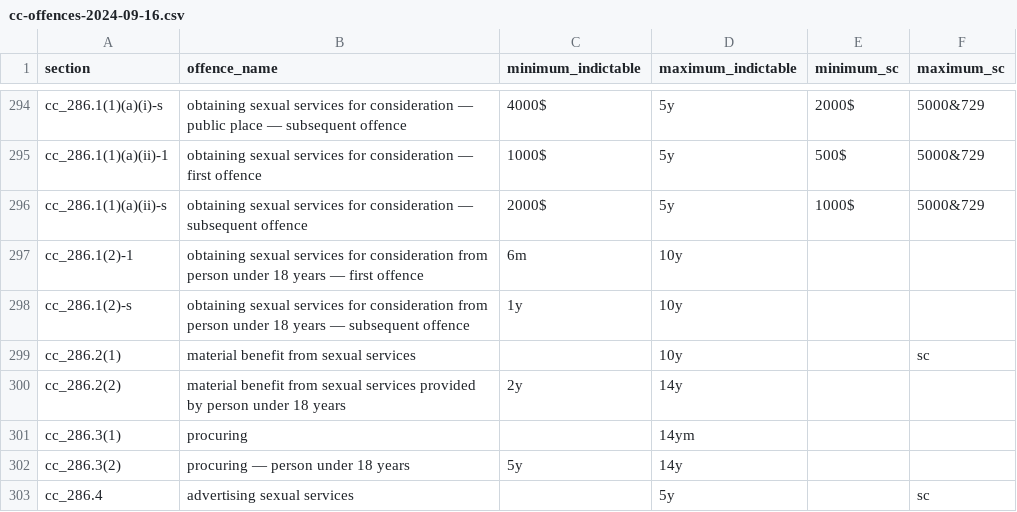
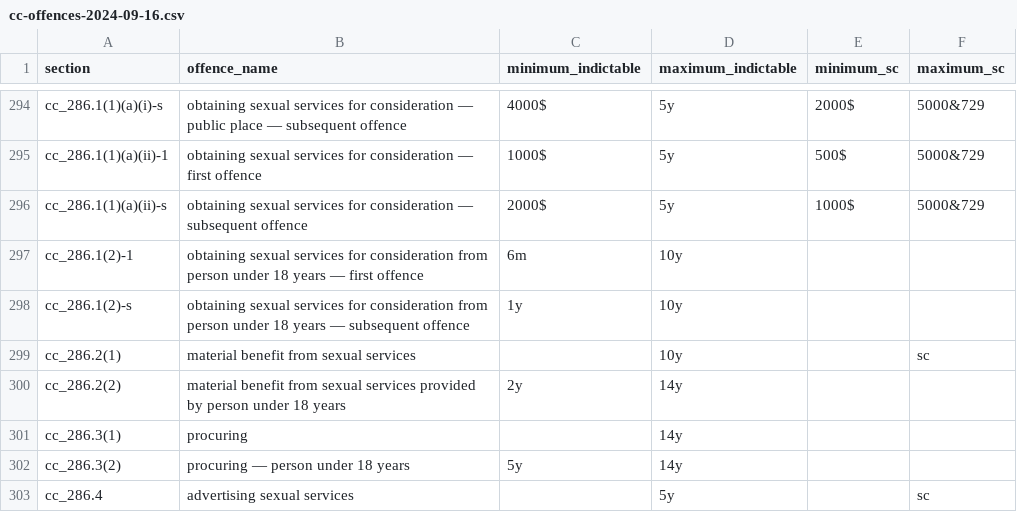
Before and after one commit to 646e62/criminal-code-tools, a CSV file: src/criminal-code-offence-parser/data/cc-offences-2024-09-16.csv, drawn as a sheet; only a part is shown, gaps mark what is left out.

Commit message:
Fixed a typo in the CSV file, added a verification function to ensure the CSV file can be parsed

```diff
--- a/src/criminal-code-offence-parser/data/cc-offences-2024-09-16.csv
+++ b/src/criminal-code-offence-parser/data/cc-offences-2024-09-16.csv
@@ -300,3 +300,3 @@ cc_286.2(1),material benefit from sexual services,,10y,,sc
 cc_286.2(2),material benefit from sexual services provided by person under 18 years,2y,14y,,
-cc_286.3(1),procuring,,14ym,,
+cc_286.3(1),procuring,,14y,,
 cc_286.3(2),procuring — person under 18 years,5y,14y,,
```
Also changed, not shown: 1 other file.
